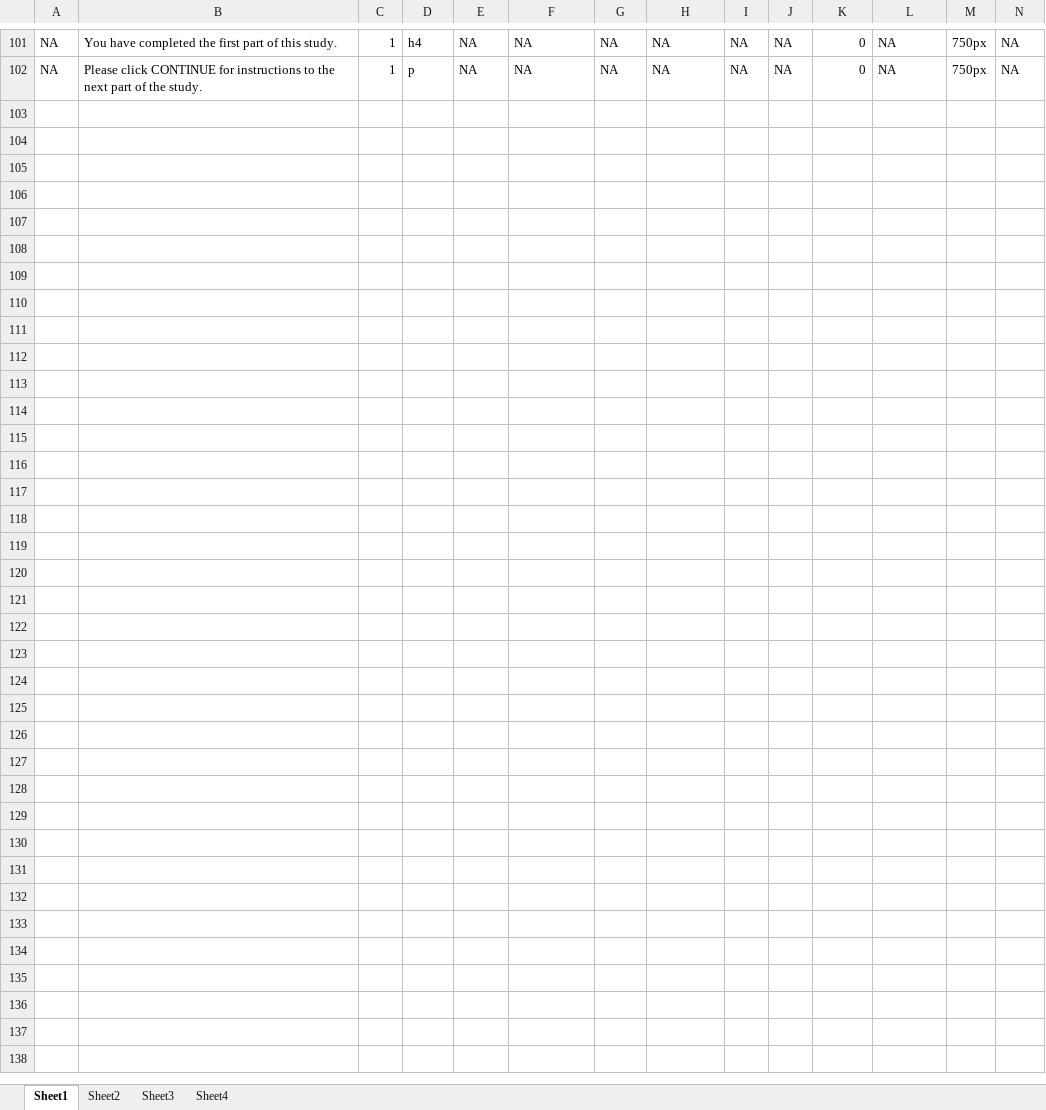
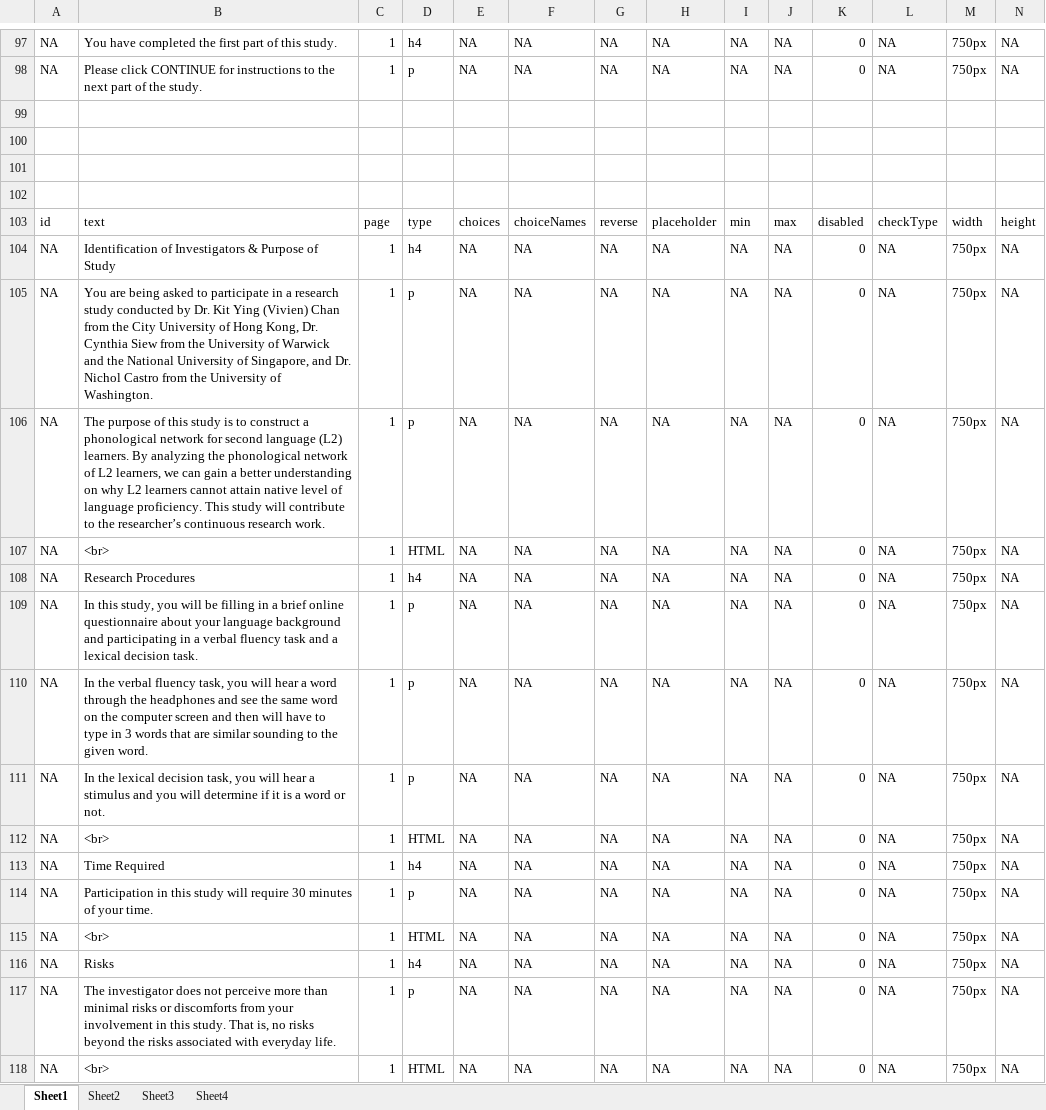
Before and after one commit to csqsiew/lbq, an Excel workbook: lbq_draft.xlsx, sheet Sheet1, drawn as a sheet; only a part is shown, gaps mark what is left out; values as stored, in another font and other column widths than the file's, no borders; rows hold the shown columns only; the diff covers the shown part only; the diff names each change by its address in the sheet, - before the commit and + after, or states it on an @@ line.

```diff
--- a/lbq_draft.xlsx (sheet Sheet1)
+++ b/lbq_draft.xlsx (sheet Sheet1)
+row 99: (empty)
+row 100: (empty)
+row 101: (empty)
+row 102: (empty)
+row 103: id | text | page | type | choices | choiceNames | reverse | placeholder | min | max | disabled | checkType | width | height
+row 104: NA | Identification of Investigators & Purpose of Study | 1 | h4 | NA | NA | NA | NA | NA | NA | 0 | NA | 750px | NA
+row 105: NA | You are being asked to participate in a research study conducted by Dr. Kit Ying (Vivien) Chan from the City University of Hong Kong, Dr. Cynthia Siew from the University of Warwick and the National University of Singapore, and Dr. Nichol Castro from the University of Washington. | 1 | p | NA | NA | NA | NA | NA | NA | 0 | NA | 750px | NA
+row 106: NA | The purpose of this study is to construct a phonological network for second language (L2) learners. By analyzing the phonological network of L2 learners, we can gain a better understanding on why L2 learners cannot attain native level of language proficiency. This study will contribute to the researcher’s continuous research work. | 1 | p | NA | NA | NA | NA | NA | NA | 0 | NA | 750px | NA
+row 107: NA | <br> | 1 | HTML | NA | NA | NA | NA | NA | NA | 0 | NA | 750px | NA
+row 108: NA | Research Procedures | 1 | h4 | NA | NA | NA | NA | NA | NA | 0 | NA | 750px | NA
+row 109: NA | In this study, you will be filling in a brief online questionnaire about your language background and participating in a verbal fluency task and a lexical decision task. | 1 | p | NA | NA | NA | NA | NA | NA | 0 | NA | 750px | NA
+row 110: NA | In the verbal fluency task, you will hear a word through the headphones and see the same word on the computer screen and then will have to type in 3 words that are similar sounding to the given word. | 1 | p | NA | NA | NA | NA | NA | NA | 0 | NA | 750px | NA
+row 111: NA | In the lexical decision task, you will hear a stimulus and you will determine if it is a word or not. | 1 | p | NA | NA | NA | NA | NA | NA | 0 | NA | 750px | NA
+row 112: NA | <br> | 1 | HTML | NA | NA | NA | NA | NA | NA | 0 | NA | 750px | NA
+row 113: NA | Time Required | 1 | h4 | NA | NA | NA | NA | NA | NA | 0 | NA | 750px | NA
+row 114: NA | Participation in this study will require 30 minutes of your time. | 1 | p | NA | NA | NA | NA | NA | NA | 0 | NA | 750px | NA
+row 115: NA | <br> | 1 | HTML | NA | NA | NA | NA | NA | NA | 0 | NA | 750px | NA
+row 116: NA | Risks | 1 | h4 | NA | NA | NA | NA | NA | NA | 0 | NA | 750px | NA
+row 117: NA | The investigator does not perceive more than minimal risks or discomforts from your involvement in this study. That is, no risks beyond the risks associated with everyday life. | 1 | p | NA | NA | NA | NA | NA | NA | 0 | NA | 750px | NA
+row 118: NA | <br> | 1 | HTML | NA | NA | NA | NA | NA | NA | 0 | NA | 750px | NA
```
Also changed, not shown: 26 added rows, 5 removed rows and 11 edited cells elsewhere in this sheet, 5 other files.
